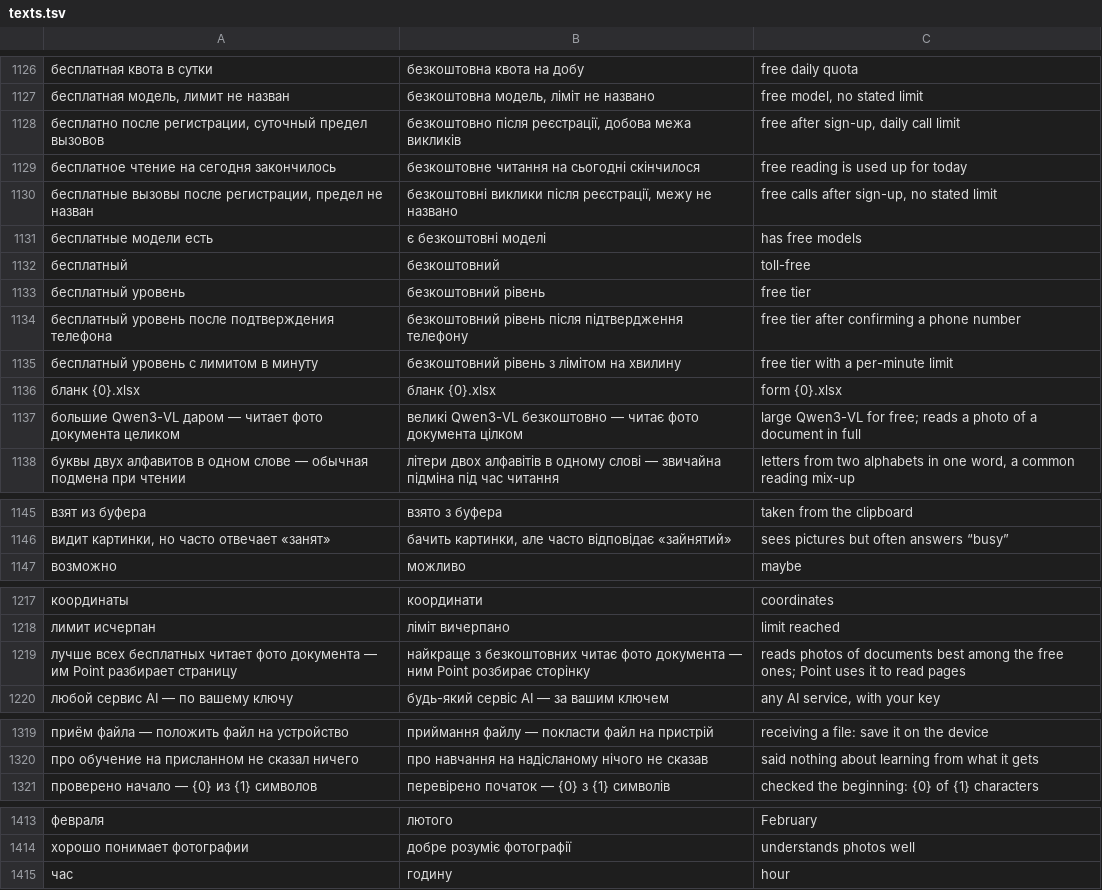
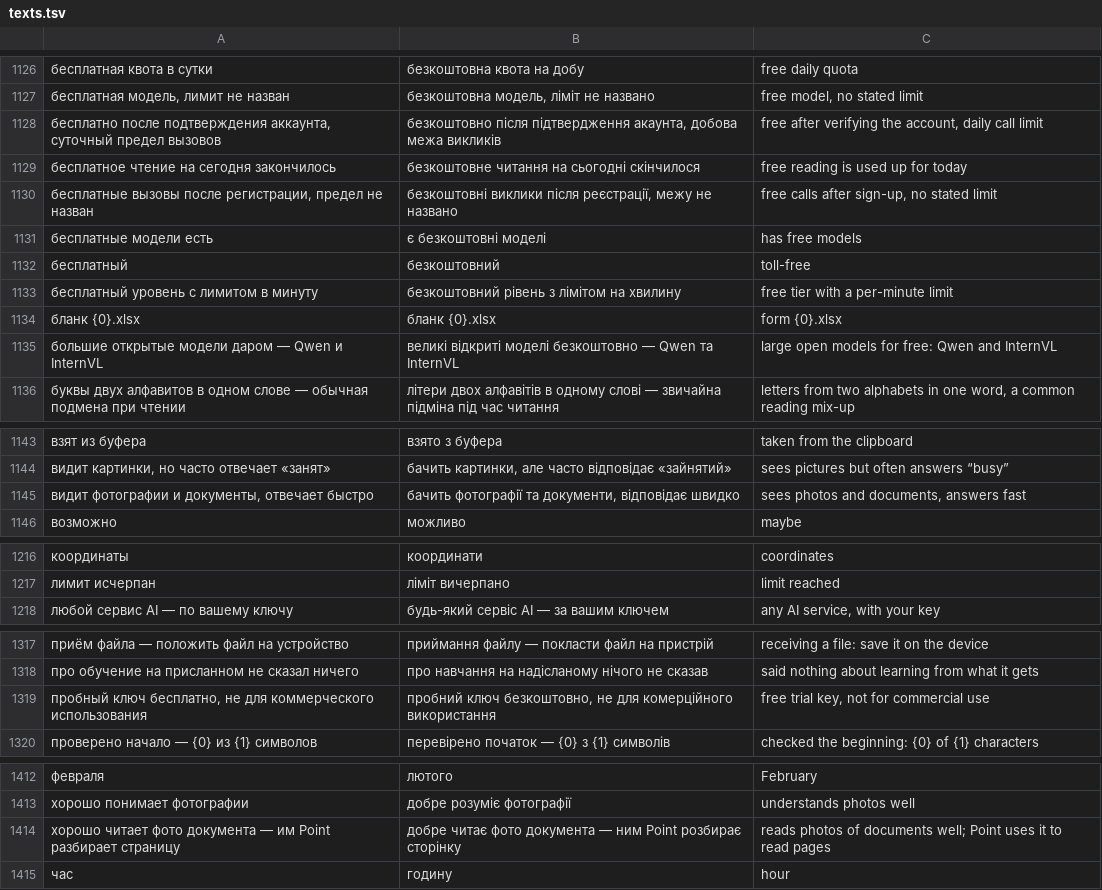
Before and after one commit to librevlad/point, a TSV file: core/model/src/main/resources/point/i18n/texts.tsv, drawn as a sheet; only a part is shown, gaps mark what is left out; removed rows and columns are numbered as before the commit, all else as after; the diff names each change by its address in the sheet, - before the commit and + after, or states it on an @@ line.

```diff
--- a/core/model/src/main/resources/point/i18n/texts.tsv
+++ b/core/model/src/main/resources/point/i18n/texts.tsv
-row 1128: бесплатно после регистрации, суточный предел вызовов | безкоштовно після реєстрації, добова межа викликів | free after sign-up, daily call limit
+row 1128: бесплатно после подтверждения аккаунта, суточный предел вызовов | безкоштовно після підтвердження акаунта, добова межа викликів | free after verifying the account, daily call limit
-row 1133: бесплатный уровень | безкоштовний рівень | free tier
-row 1134: бесплатный уровень после подтверждения телефона | безкоштовний рівень після підтвердження телефону | free tier after confirming a phone number
-row 1137: большие Qwen3-VL даром — читает фото документа целиком | великі Qwen3-VL безкоштовно — читає фото документа цілком | large Qwen3-VL for free; reads a photo of a document in full
+row 1135: большие открытые модели даром — Qwen и InternVL | великі відкриті моделі безкоштовно — Qwen та InternVL | large open models for free: Qwen and InternVL
+row 1145: видит фотографии и документы, отвечает быстро | бачить фотографії та документи, відповідає швидко | sees photos and documents, answers fast
-row 1219: лучше всех бесплатных читает фото документа — им Point разбирает страницу | найкраще з безкоштовних читає фото документа — ним Point розбирає сторінку | reads photos of documents best among the free ones; Point uses it to read pages
+row 1319: пробный ключ бесплатно, не для коммерческого использования | пробний ключ безкоштовно, не для комерційного використання | free trial key, not for commercial use
+row 1414: хорошо читает фото документа — им Point разбирает страницу | добре читає фото документа — ним Point розбирає сторінку | reads photos of documents well; Point uses it to read pages
```
Also changed, not shown: 8 other files.
